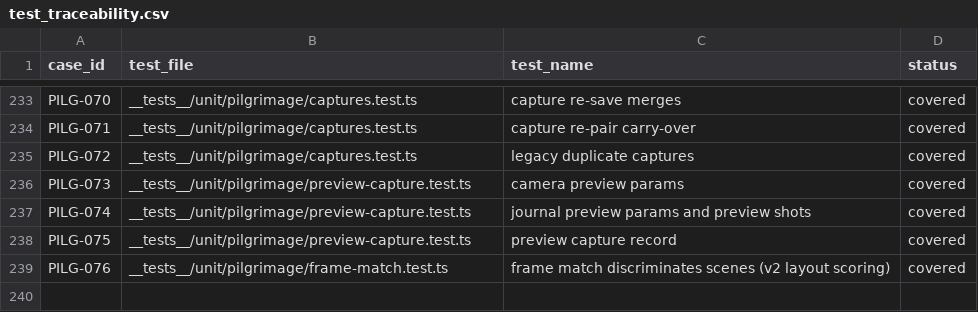
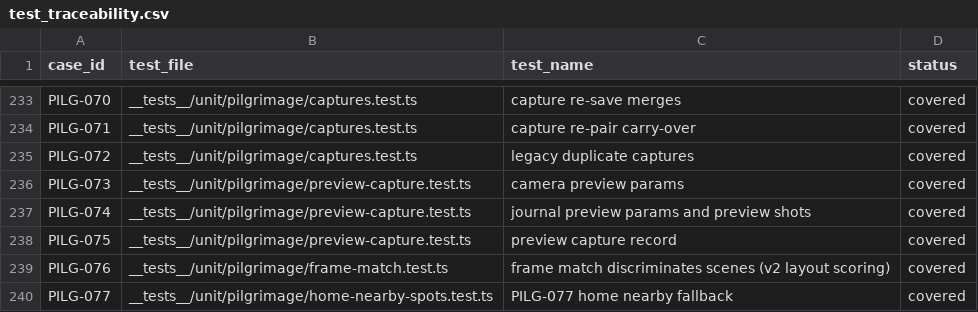
Before and after one commit to Aniseekr/aniseekr, a CSV file: docs/spec/test_traceability.csv, drawn as a sheet; only a part is shown, gaps mark what is left out; the diff names each change by its address in the sheet, - before the commit and + after, or states it on an @@ line.

```diff
--- a/docs/spec/test_traceability.csv
+++ b/docs/spec/test_traceability.csv
+row 240: PILG-077 | __tests__/unit/pilgrimage/home-nearby-spots.test.ts | PILG-077 home nearby fallback | covered
```
Also changed, not shown: docs/spec/test_cases.csv, 22 other files.
